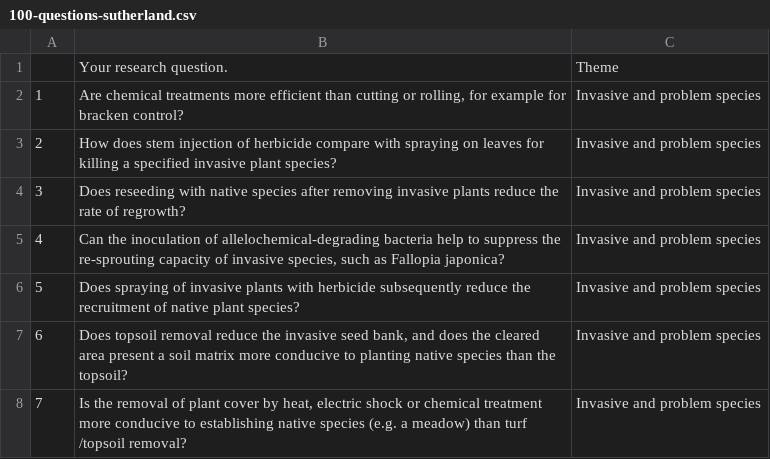
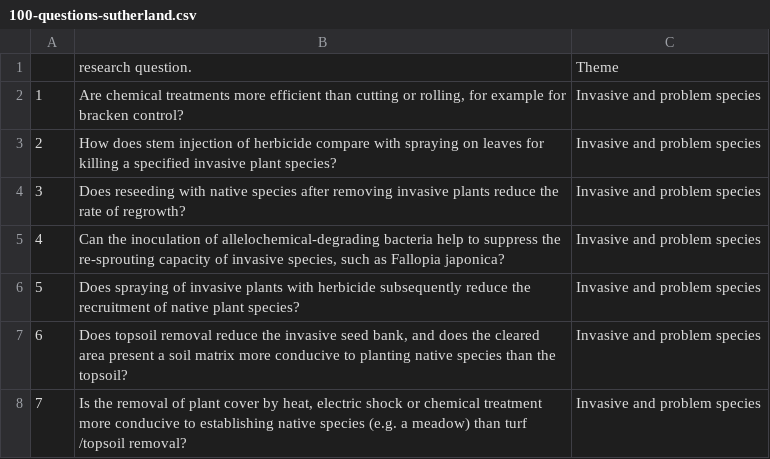
Before and after one commit to sciknoworg/deep-research, a CSV file: data/ecology/100-questions-sutherland.csv, drawn as a sheet; only a part is shown.

```diff
--- a/data/ecology/100-questions-sutherland.csv
+++ b/data/ecology/100-questions-sutherland.csv
@@ -1,2 +1,2 @@
-,Your research question.,Theme
+,research question.,Theme
 1,"Are chemical treatments more efficient than cutting or rolling, for example for bracken control?",Invasive and problem species
```
Also changed, not shown: 1 other file.
